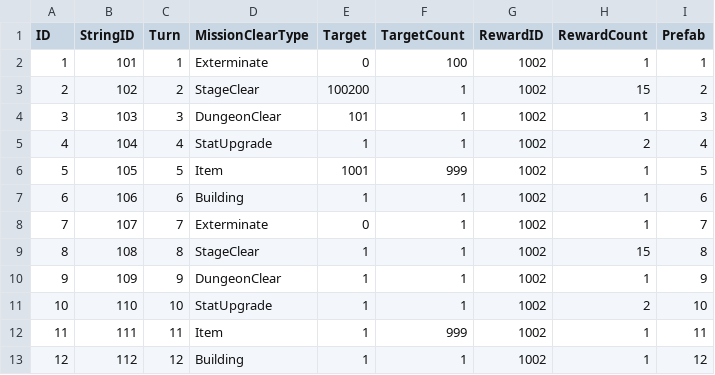
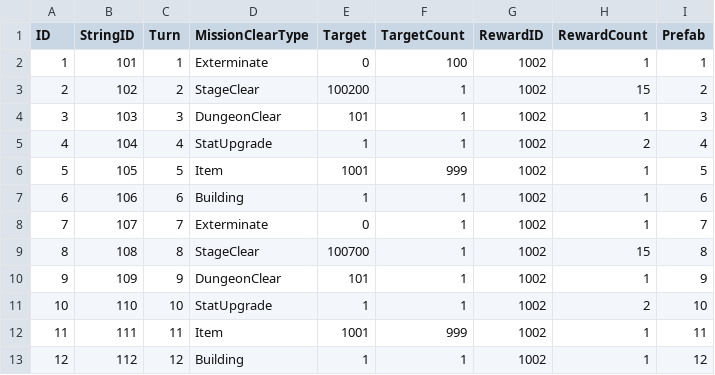
Before and after one commit to jikwang-park/SpaceMiner, a CSV file: Unity/Assets/Addressables/DataTables/GuideQuestTable.csv, drawn as a sheet.

```diff
--- a/Unity/Assets/Addressables/DataTables/GuideQuestTable.csv
+++ b/Unity/Assets/Addressables/DataTables/GuideQuestTable.csv
@@ -8,6 +8,6 @@ ID,StringID,Turn,MissionClearType,Target,TargetCount,RewardID,RewardCount,Prefab
 7,107,7,Exterminate,0,1,1002,1,7
-8,108,8,StageClear,1,1,1002,15,8
-9,109,9,DungeonClear,1,1,1002,1,9
+8,108,8,StageClear,100700,1,1002,15,8
+9,109,9,DungeonClear,101,1,1002,1,9
 10,110,10,StatUpgrade,1,1,1002,2,10
-11,111,11,Item,1,999,1002,1,11
+11,111,11,Item,1001,999,1002,1,11
 12,112,12,Building,1,1,1002,1,12
```
Also changed, not shown: 7 other files.
